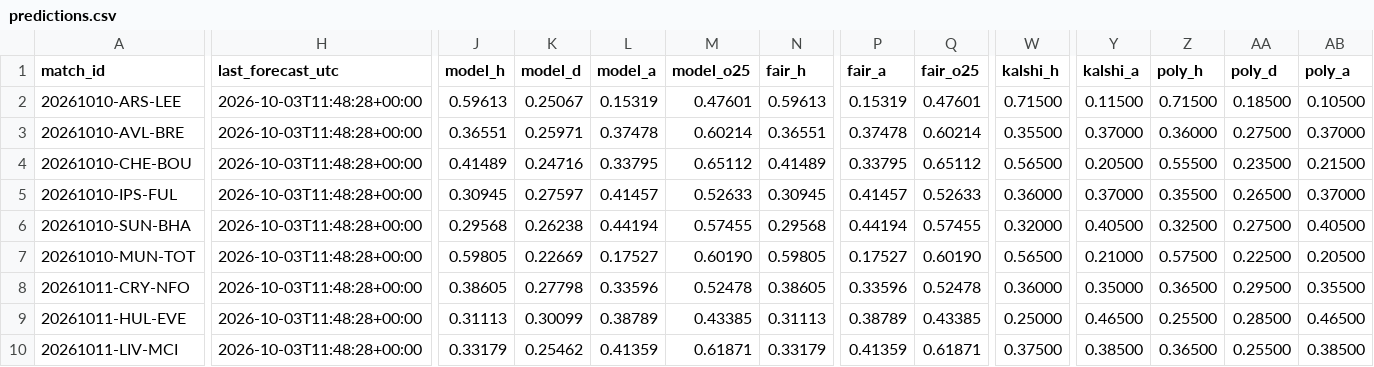
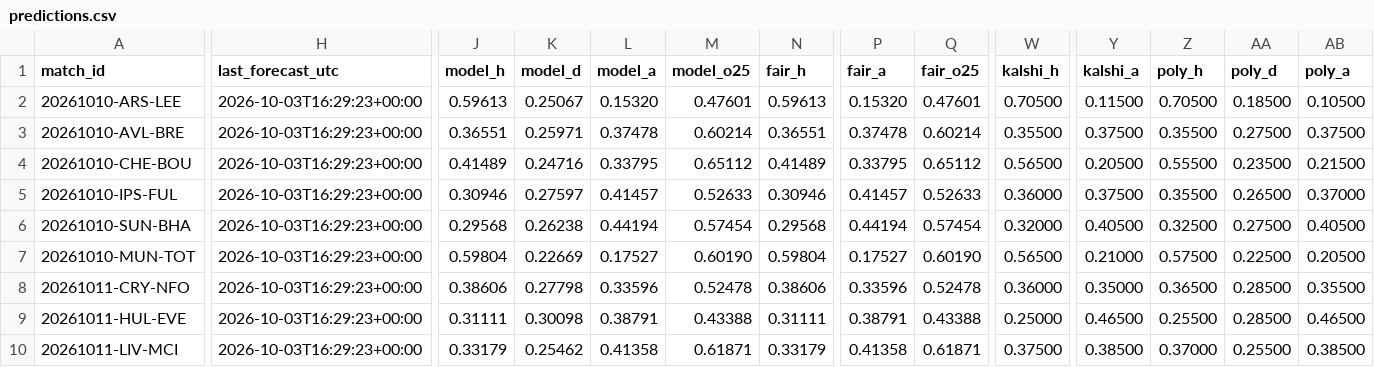
Before and after one commit to mahmedken/betting-analytics, a CSV file: data/ledger/predictions.csv, drawn as a sheet; only a part is shown, gaps mark what is left out; the diff covers the shown part only; the diff names each change by its address in the sheet, - before the commit and + after, or states it on an @@ line.

```diff
--- a/data/ledger/predictions.csv
+++ b/data/ledger/predictions.csv
-H2:H10 (last_forecast_utc): 2026-10-03T11:48:28+00:00
+H2:H10 (last_forecast_utc): 2026-10-03T16:29:23+00:00
-L2 (model_a): 0.15319
+L2 (model_a): 0.15320
-P2 (fair_a): 0.15319
+P2 (fair_a): 0.15320
-W2 (kalshi_h): 0.71500
+W2 (kalshi_h): 0.70500
-Z2 (poly_h): 0.71500
+Z2 (poly_h): 0.70500
-Y3 (kalshi_a): 0.37000
+Y3 (kalshi_a): 0.37500
-Z3 (poly_h): 0.36000
+Z3 (poly_h): 0.35500
-AB3 (poly_a): 0.37000
+AB3 (poly_a): 0.37500
-J5 (model_h): 0.30945
+J5 (model_h): 0.30946
-N5 (fair_h): 0.30945
+N5 (fair_h): 0.30946
-Y5 (kalshi_a): 0.37000
+Y5 (kalshi_a): 0.37500
-M6 (model_o25): 0.57455
+M6 (model_o25): 0.57454
-Q6 (fair_o25): 0.57455
+Q6 (fair_o25): 0.57454
-J7 (model_h): 0.59805
+J7 (model_h): 0.59804
-N7 (fair_h): 0.59805
+N7 (fair_h): 0.59804
-J8 (model_h): 0.38605
+J8 (model_h): 0.38606
-N8 (fair_h): 0.38605
+N8 (fair_h): 0.38606
-AA8 (poly_d): 0.29500
+AA8 (poly_d): 0.28500
-J9 (model_h): 0.31113
+J9 (model_h): 0.31111
-K9 (model_d): 0.30099
+K9 (model_d): 0.30098
-L9 (model_a): 0.38789
+L9 (model_a): 0.38791
-M9 (model_o25): 0.43385
+M9 (model_o25): 0.43388
-N9 (fair_h): 0.31113
+N9 (fair_h): 0.31111
-P9 (fair_a): 0.38789
+P9 (fair_a): 0.38791
-Q9 (fair_o25): 0.43385
+Q9 (fair_o25): 0.43388
-L10 (model_a): 0.41359
+L10 (model_a): 0.41358
-P10 (fair_a): 0.41359
+P10 (fair_a): 0.41358
-Z10 (poly_h): 0.36500
+Z10 (poly_h): 0.37000
```
Also changed, not shown: 3 added rows, 1 removed row and 54 edited cells elsewhere in this file, data/ledger/afcon_predictions.csv, 9 other files.
